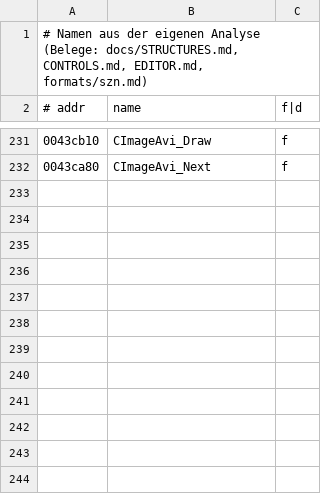
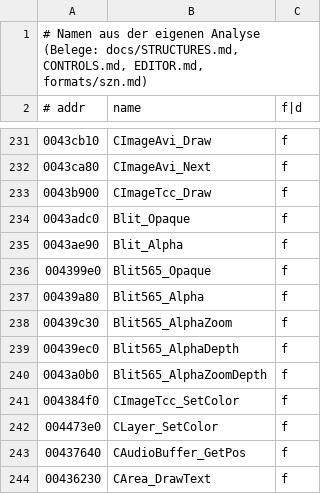
Before and after one commit to Taktloss/RentaHeroNativ, a TSV file: docs/symbols/names.tsv, drawn as a sheet; only a part is shown, gaps mark what is left out; the diff names each change by its address in the sheet, - before the commit and + after, or states it on an @@ line.

```diff
--- a/docs/symbols/names.tsv
+++ b/docs/symbols/names.tsv
+row 233: 0043b900 | CImageTcc_Draw | f
+row 234: 0043adc0 | Blit_Opaque | f
+row 235: 0043ae90 | Blit_Alpha | f
+row 236: 004399e0 | Blit565_Opaque | f
+row 237: 00439a80 | Blit565_Alpha | f
+row 238: 00439c30 | Blit565_AlphaZoom | f
+row 239: 00439ec0 | Blit565_AlphaDepth | f
+row 240: 0043a0b0 | Blit565_AlphaZoomDepth | f
+row 241: 004384f0 | CImageTcc_SetColor | f
+row 242: 004473e0 | CLayer_SetColor | f
+row 243: 00437640 | CAudioBuffer_GetPos | f
+row 244: 00436230 | CArea_DrawText | f
```
Also changed, not shown: 5 other files.
